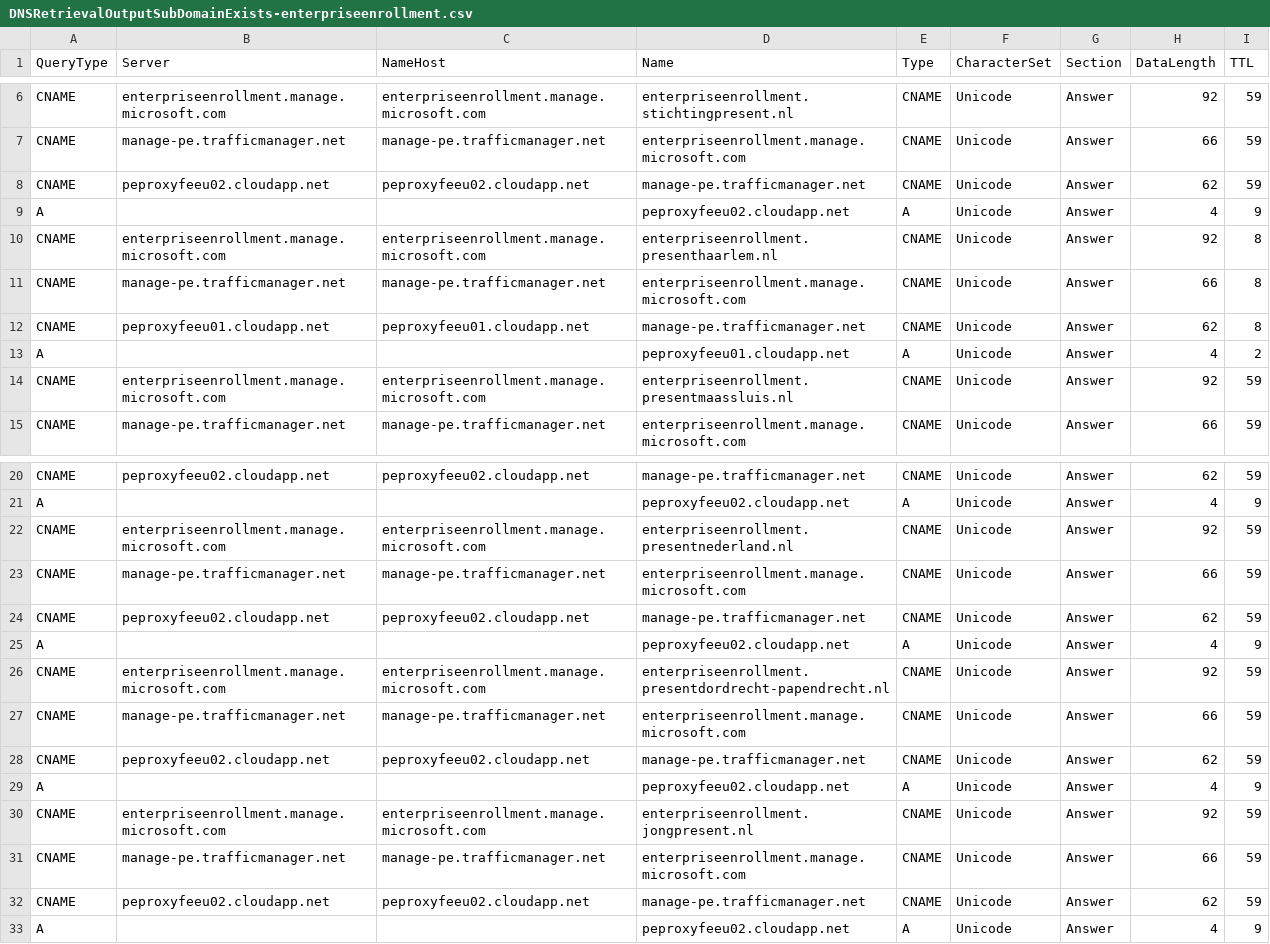
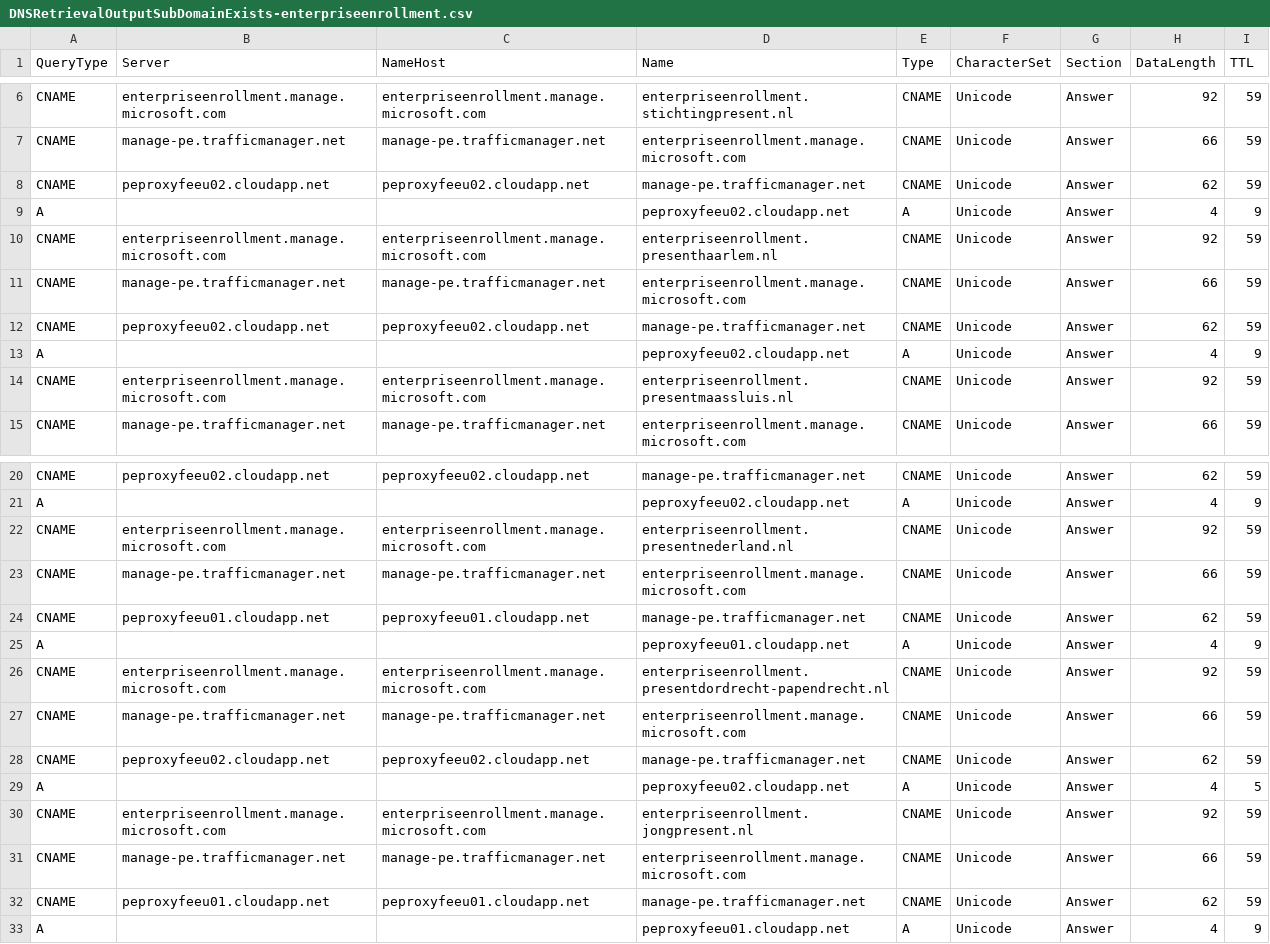
Before and after one commit to StabijJack/DNS-Queries-with-PowerShell, a CSV file: DNSRetrievalOutputSubDomainExists-enterpriseenrollment.csv, drawn as a sheet; only a part is shown, gaps mark what is left out.

```diff
--- a/DNSRetrievalOutputSubDomainExists-enterpriseenrollment.csv
+++ b/DNSRetrievalOutputSubDomainExists-enterpriseenrollment.csv
@@ -9,6 +9,6 @@
 "A";;;"peproxyfeeu02.cloudapp.net";"A";"Unicode";"Answer";"4";"9"
-"CNAME";"enterpriseenrollment.manage.microsoft.com";"enterpriseenrollment.manage.microsoft.com";"enterpriseenrollment.presenthaarlem.nl";"CNAME";"Unicode";"Answer";"92";"8"
-"CNAME";"manage-pe.trafficmanager.net";"manage-pe.trafficmanager.net";"enterpriseenrollment.manage.microsoft.com";"CNAME";"Unicode";"Answer";"66";"8"
-"CNAME";"peproxyfeeu01.cloudapp.net";"peproxyfeeu01.cloudapp.net";"manage-pe.trafficmanager.net";"CNAME";"Unicode";"Answer";"62";"8"
-"A";;;"peproxyfeeu01.cloudapp.net";"A";"Unicode";"Answer";"4";"2"
+"CNAME";"enterpriseenrollment.manage.microsoft.com";"enterpriseenrollment.manage.microsoft.com";"enterpriseenrollment.presenthaarlem.nl";"CNAME";"Unicode";"Answer";"92";"59"
+"CNAME";"manage-pe.trafficmanager.net";"manage-pe.trafficmanager.net";"enterpriseenrollment.manage.microsoft.com";"CNAME";"Unicode";"Answer";"66";"59"
+"CNAME";"peproxyfeeu02.cloudapp.net";"peproxyfeeu02.cloudapp.net";"manage-pe.trafficmanager.net";"CNAME";"Unicode";"Answer";"62";"59"
+"A";;;"peproxyfeeu02.cloudapp.net";"A";"Unicode";"Answer";"4";"9"
 "CNAME";"enterpriseenrollment.manage.microsoft.com";"enterpriseenrollment.manage.microsoft.com";"enterpriseenrollment.presentmaassluis.nl";"CNAME";"Unicode";"Answer";"92";"59"
@@ -23,4 +23,4 @@
 "CNAME";"manage-pe.trafficmanager.net";"manage-pe.trafficmanager.net";"enterpriseenrollment.manage.microsoft.com";"CNAME";"Unicode";"Answer";"66";"59"
-"CNAME";"peproxyfeeu02.cloudapp.net";"peproxyfeeu02.cloudapp.net";"manage-pe.trafficmanager.net";"CNAME";"Unicode";"Answer";"62";"59"
-"A";;;"peproxyfeeu02.cloudapp.net";"A";"Unicode";"Answer";"4";"9"
+"CNAME";"peproxyfeeu01.cloudapp.net";"peproxyfeeu01.cloudapp.net";"manage-pe.trafficmanager.net";"CNAME";"Unicode";"Answer";"62";"59"
+"A";;;"peproxyfeeu01.cloudapp.net";"A";"Unicode";"Answer";"4";"9"
 "CNAME";"enterpriseenrollment.manage.microsoft.com";"enterpriseenrollment.manage.microsoft.com";"enterpriseenrollment.presentdordrecht-papendrecht.nl";"CNAME";"Unicode";"Answer";"92";"59"
@@ -28,6 +28,6 @@
 "CNAME";"peproxyfeeu02.cloudapp.net";"peproxyfeeu02.cloudapp.net";"manage-pe.trafficmanager.net";"CNAME";"Unicode";"Answer";"62";"59"
-"A";;;"peproxyfeeu02.cloudapp.net";"A";"Unicode";"Answer";"4";"9"
+"A";;;"peproxyfeeu02.cloudapp.net";"A";"Unicode";"Answer";"4";"5"
 "CNAME";"enterpriseenrollment.manage.microsoft.com";"enterpriseenrollment.manage.microsoft.com";"enterpriseenrollment.jongpresent.nl";"CNAME";"Unicode";"Answer";"92";"59"
 "CNAME";"manage-pe.trafficmanager.net";"manage-pe.trafficmanager.net";"enterpriseenrollment.manage.microsoft.com";"CNAME";"Unicode";"Answer";"66";"59"
-"CNAME";"peproxyfeeu02.cloudapp.net";"peproxyfeeu02.cloudapp.net";"manage-pe.trafficmanager.net";"CNAME";"Unicode";"Answer";"62";"59"
-"A";;;"peproxyfeeu02.cloudapp.net";"A";"Unicode";"Answer";"4";"9"
+"CNAME";"peproxyfeeu01.cloudapp.net";"peproxyfeeu01.cloudapp.net";"manage-pe.trafficmanager.net";"CNAME";"Unicode";"Answer";"62";"59"
+"A";;;"peproxyfeeu01.cloudapp.net";"A";"Unicode";"Answer";"4";"9"
```
Also changed, not shown: DNSRetrievalOutputDomainExists.csv, DNSRetrievalOutputSubDomainExists-_sipfederationtls_tcp.csv, 18 other files.
